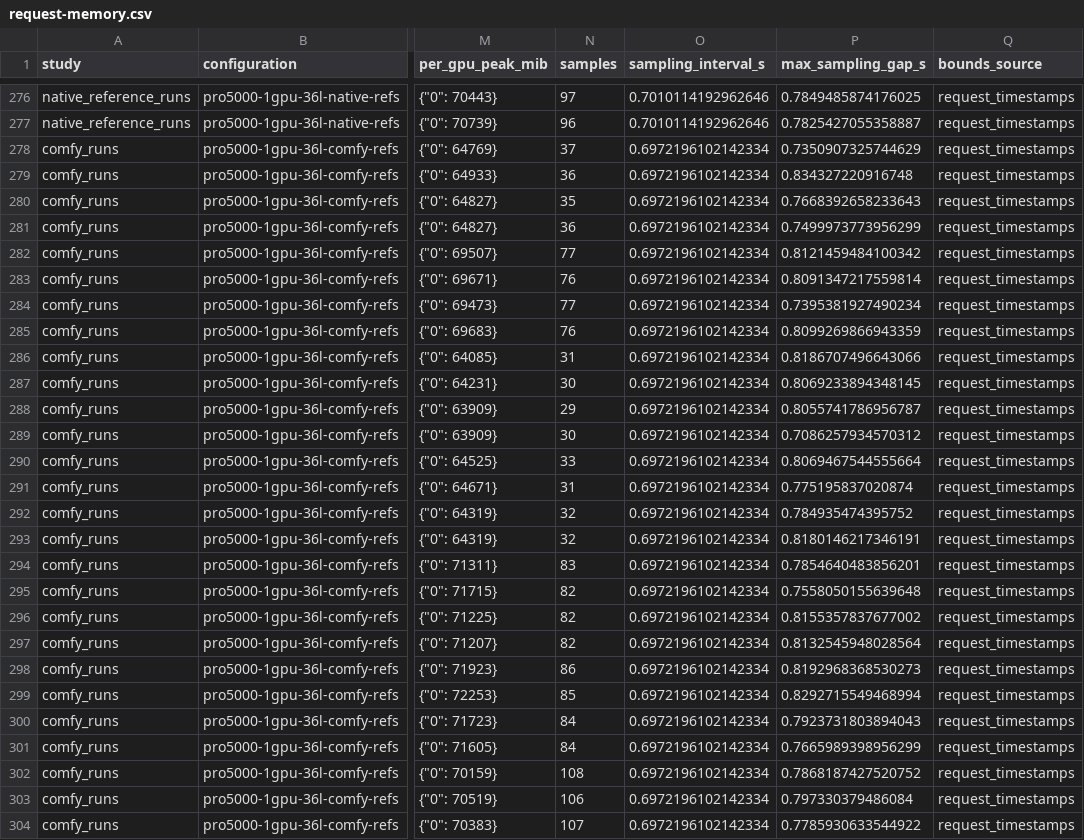
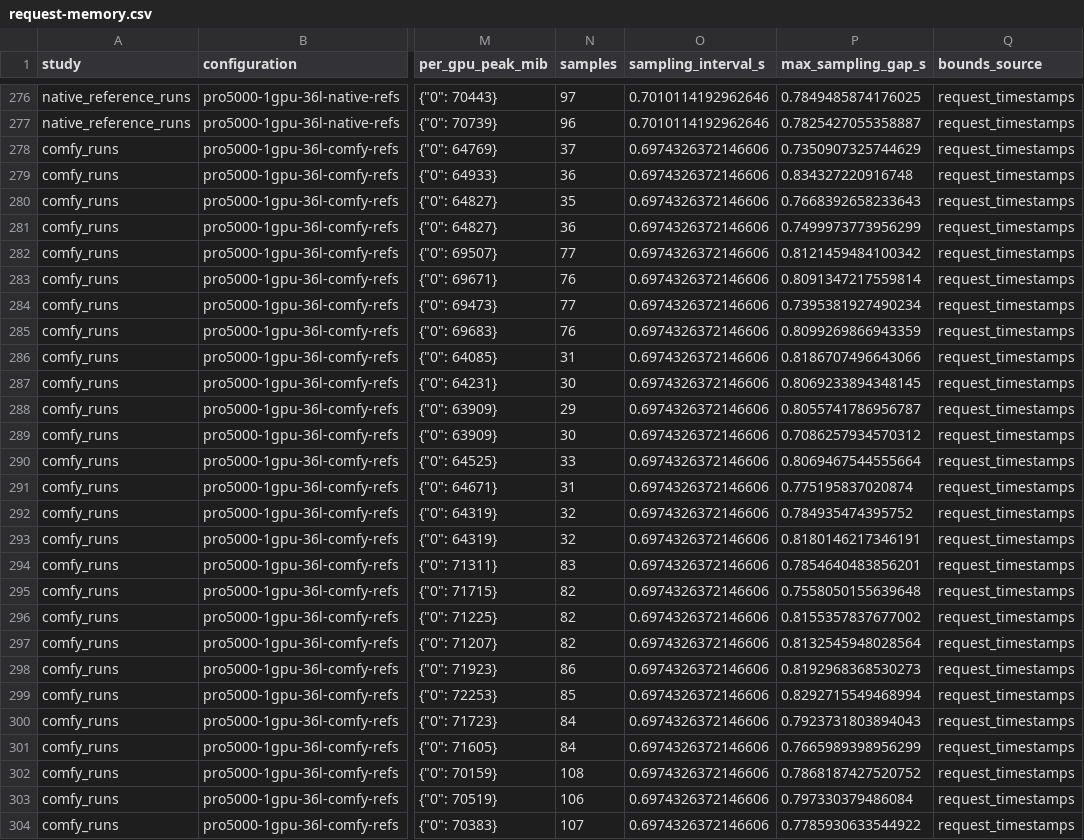
Before and after one commit to lishunyang12/fasth3-omni-evaluation-20261018, a CSV file: pro5000-4gpu/omni-local/request-memory.csv, drawn as a sheet; only a part is shown, gaps mark what is left out; the diff covers the shown part only; the diff names each change by its address in the sheet, - before the commit and + after, or states it on an @@ line.

```diff
--- a/pro5000-4gpu/omni-local/request-memory.csv
+++ b/pro5000-4gpu/omni-local/request-memory.csv
-O278:O304 (sampling_interval_s): 0.6972196102142334
+O278:O304 (sampling_interval_s): 0.6974326372146606
```
Also changed, not shown: 5 added rows and 2 edited cells elsewhere in this file, 5 other files.
